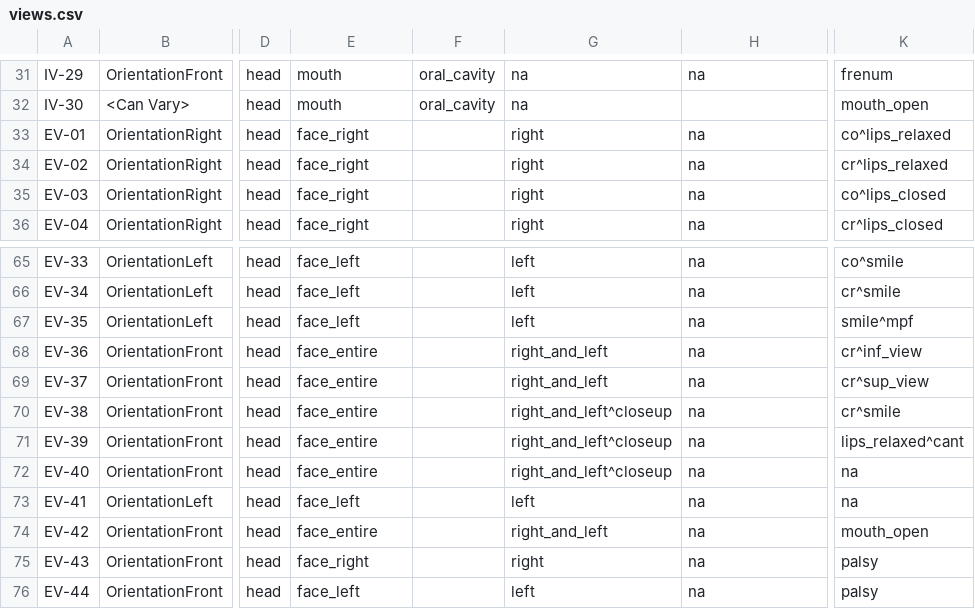
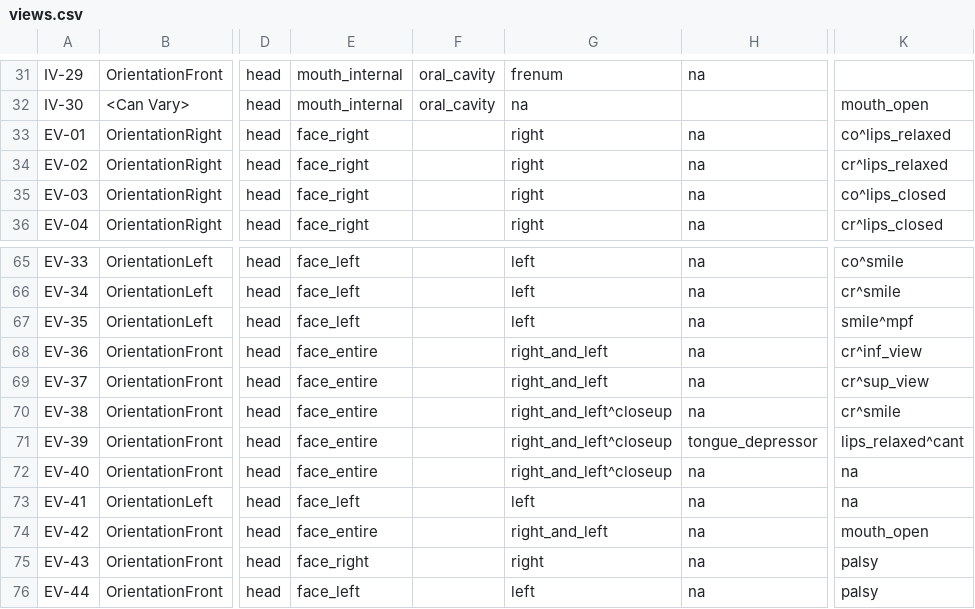
Before and after one commit to open-ortho/dent-oip, a CSV file: source/tables/views.csv, drawn as a sheet; only a part is shown, gaps mark what is left out; the diff covers the shown part only; the diff names each change by its address in the sheet, - before the commit and + after, or states it on an @@ line.

Commit message:
Add tongue depressor and fix frenum

```diff
--- a/source/tables/views.csv
+++ b/source/tables/views.csv
-E31:E32: mouth
+E31:E32: mouth_internal
-G31: na
+G31: frenum
-K31: frenum
+K31: (empty)
-H71: na
+H71: tongue_depressor
```
Also changed, not shown: 32 edited cells elsewhere in this file, 2 other files.
